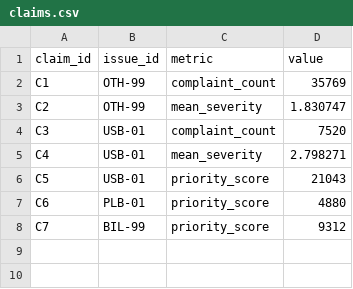
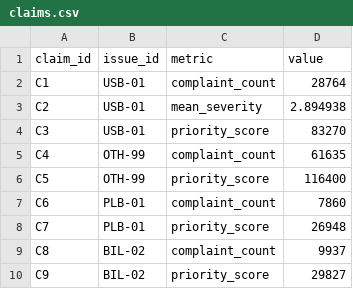
Before and after one commit to billymatthews48/spotify-review-insights, a CSV file: grading/claims.csv, drawn as a sheet.

```diff
--- a/grading/claims.csv
+++ b/grading/claims.csv
@@ -1,8 +1,10 @@
 claim_id,issue_id,metric,value
-C1,OTH-99,complaint_count,35769
-C2,OTH-99,mean_severity,1.830747
-C3,USB-01,complaint_count,7520
-C4,USB-01,mean_severity,2.798271
-C5,USB-01,priority_score,21043
-C6,PLB-01,priority_score,4880
-C7,BIL-99,priority_score,9312
+C1,USB-01,complaint_count,28764
+C2,USB-01,mean_severity,2.894938
+C3,USB-01,priority_score,83270
+C4,OTH-99,complaint_count,61635
+C5,OTH-99,priority_score,116400
+C6,PLB-01,complaint_count,7860
+C7,PLB-01,priority_score,26948
+C8,BIL-02,complaint_count,9937
+C9,BIL-02,priority_score,29827
```
Also changed, not shown: grading/ranking.csv, out/full/aggregates.csv, 54 other files.
